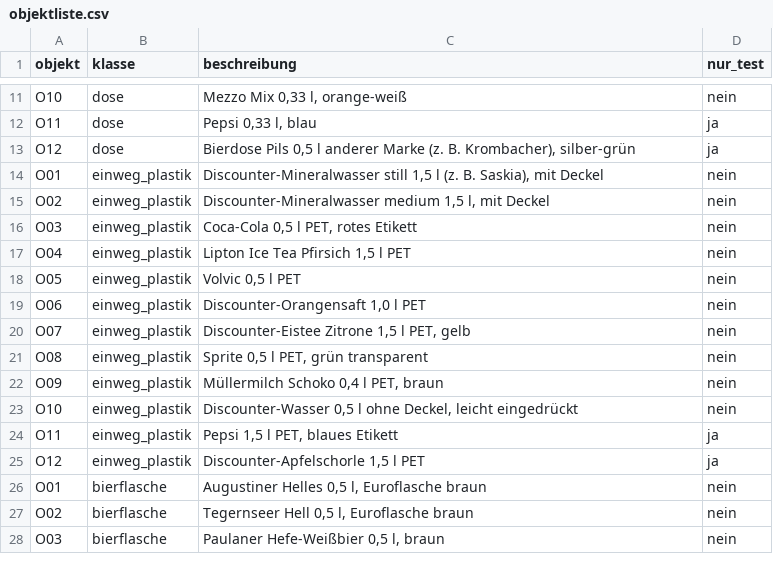
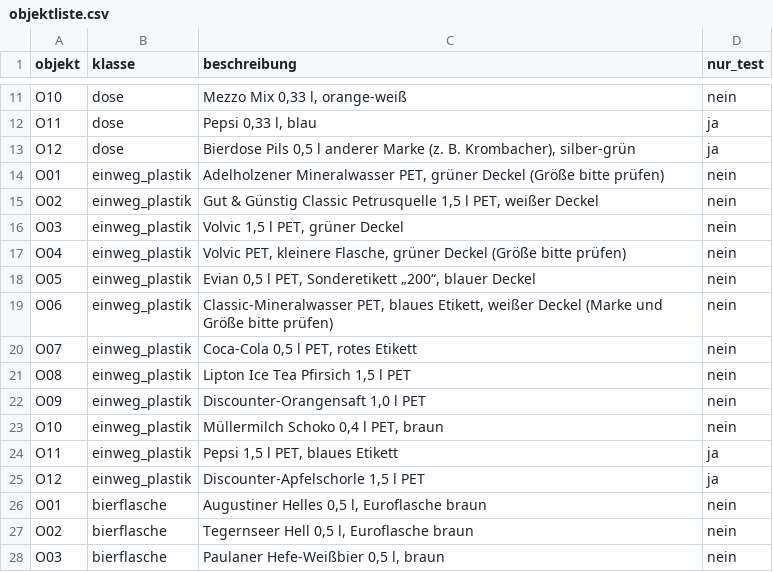
Before and after one commit to iguessimerika/ki-pfandautomat, a CSV file: daten/objektliste.csv, drawn as a sheet; only a part is shown, gaps mark what is left out.

```diff
--- a/daten/objektliste.csv
+++ b/daten/objektliste.csv
@@ -13,12 +13,12 @@ O11,dose,"Pepsi 0,33 l, blau",ja
 O12,dose,"Bierdose Pils 0,5 l anderer Marke (z. B. Krombacher), silber-grün",ja
-O01,einweg_plastik,"Discounter-Mineralwasser still 1,5 l (z. B. Saskia), mit Deckel",nein
-O02,einweg_plastik,"Discounter-Mineralwasser medium 1,5 l, mit Deckel",nein
-O03,einweg_plastik,"Coca-Cola 0,5 l PET, rotes Etikett",nein
-O04,einweg_plastik,"Lipton Ice Tea Pfirsich 1,5 l PET",nein
-O05,einweg_plastik,"Volvic 0,5 l PET",nein
-O06,einweg_plastik,"Discounter-Orangensaft 1,0 l PET",nein
-O07,einweg_plastik,"Discounter-Eistee Zitrone 1,5 l PET, gelb",nein
-O08,einweg_plastik,"Sprite 0,5 l PET, grün transparent",nein
-O09,einweg_plastik,"Müllermilch Schoko 0,4 l PET, braun",nein
-O10,einweg_plastik,"Discounter-Wasser 0,5 l ohne Deckel, leicht eingedrückt",nein
+O01,einweg_plastik,"Adelholzener Mineralwasser PET, grüner Deckel (Größe bitte prüfen)",nein
+O02,einweg_plastik,"Gut & Günstig Classic Petrusquelle 1,5 l PET, weißer Deckel",nein
+O03,einweg_plastik,"Volvic 1,5 l PET, grüner Deckel",nein
+O04,einweg_plastik,"Volvic PET, kleinere Flasche, grüner Deckel (Größe bitte prüfen)",nein
+O05,einweg_plastik,"Evian 0,5 l PET, Sonderetikett „200“, blauer Deckel",nein
+O06,einweg_plastik,"Classic-Mineralwasser PET, blaues Etikett, weißer Deckel (Marke und Größe bitte prüfen)",nein
+O07,einweg_plastik,"Coca-Cola 0,5 l PET, rotes Etikett",nein
+O08,einweg_plastik,"Lipton Ice Tea Pfirsich 1,5 l PET",nein
+O09,einweg_plastik,"Discounter-Orangensaft 1,0 l PET",nein
+O10,einweg_plastik,"Müllermilch Schoko 0,4 l PET, braun",nein
 O11,einweg_plastik,"Pepsi 1,5 l PET, blaues Etikett",ja
```
Also changed, not shown: 1 other file.
